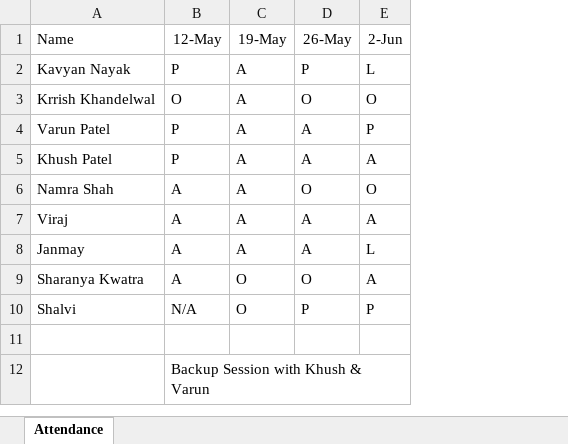
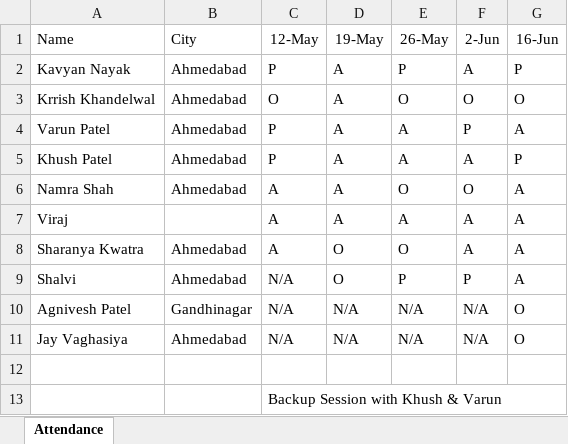
Before and after one commit to alakhpandya/24_DS_CLUB_BATCH1_AHM, an Excel workbook: Attendance.xlsx, sheet Attendance, drawn as a sheet; values as stored, in another font and other column widths than the file's, no borders; removed rows and columns are numbered as before the commit, all else as after; the diff names each change by its address in the sheet, - before the commit and + after, or states it on an @@ line.

Commit message:
Update Attendance.xlsx

```diff
--- a/Attendance.xlsx (sheet Attendance)
+++ b/Attendance.xlsx (sheet Attendance)
+column B (City), rows 2-9: Ahmedabad | Ahmedabad | Ahmedabad | Ahmedabad | Ahmedabad |  | Ahmedabad | Ahmedabad
+column G (16-Jun), rows 2-9: P | O | A | P | A | A | A | A
-F2 (2-Jun): L
+F2 (2-Jun): A
-row 8: Janmay | A | A | A | L
+row 10: Agnivesh Patel | Gandhinagar | N/A | N/A | N/A | N/A | O
+row 11: Jay Vaghasiya | Ahmedabad | N/A | N/A | N/A | N/A | O
```
